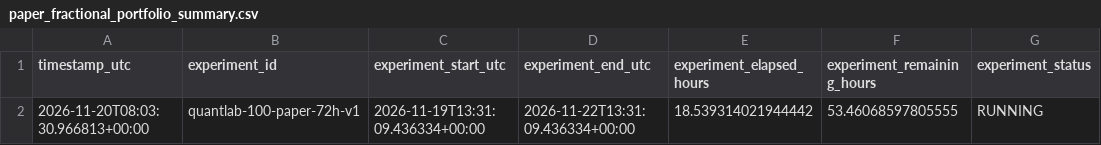
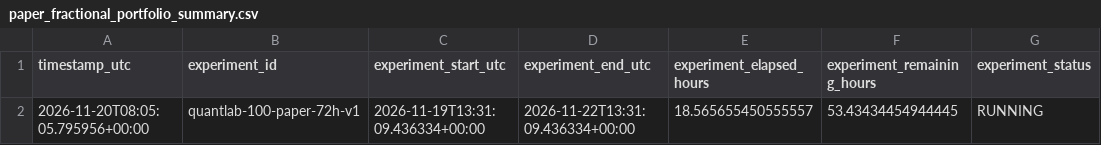
Before and after one commit to SitnerVS/QuantLab-100, a CSV file: reports/paper_fractional_portfolio_summary.csv, drawn as a sheet; only a part is shown; the diff names each change by its address in the sheet, - before the commit and + after, or states it on an @@ line.

```diff
--- a/reports/paper_fractional_portfolio_summary.csv
+++ b/reports/paper_fractional_portfolio_summary.csv
-A2 (timestamp_utc): 2026-11-20T08:03:30.966813+00:00
+A2 (timestamp_utc): 2026-11-20T08:05:05.795956+00:00
-E2 (experiment_elapsed_hours): 18.539314021944442
+E2 (experiment_elapsed_hours): 18.565655450555557
-F2 (experiment_remaining_hours): 53.46068597805555
+F2 (experiment_remaining_hours): 53.43434454944445
```
Also changed, not shown: reports/data_quality.csv, reports/paper_portfolio_summary.csv, 4 other files.
